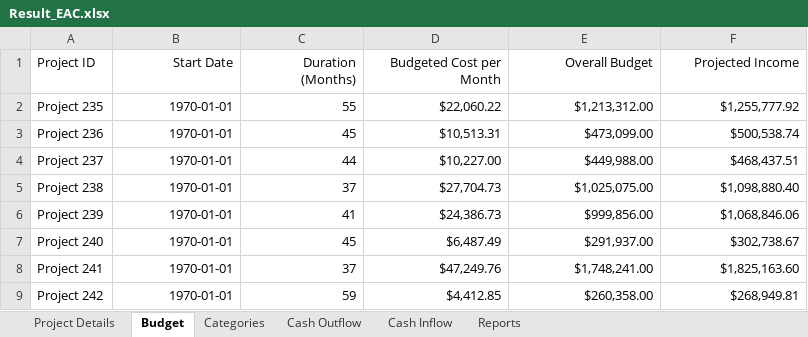
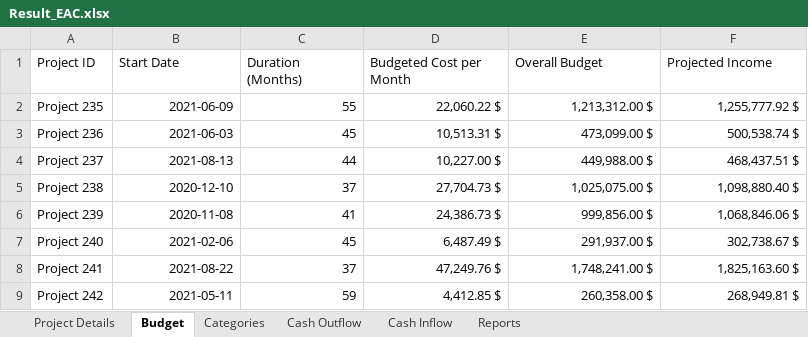
Before and after one commit to amuazm/contractor-project-management, an Excel workbook: Excel Files/Output/Result_EAC.xlsx, sheet Budget, drawn as a sheet; only a part is shown; values as stored, in another font and other column widths than the file's, no borders; the diff covers the shown part only; the diff names each change by its address in the sheet, - before the commit and + after, or states it on an @@ line.

```diff
--- a/Excel Files/Output/Result_EAC.xlsx (sheet Budget)
+++ b/Excel Files/Output/Result_EAC.xlsx (sheet Budget)
-B1:F1 alignment: right
+B1:F1 alignment: left
-B2 (Start Date): 1970-01-01
+B2 (Start Date): 2021-06-09
-D2 (Budgeted Cost per Month): $22,060.22
+D2 (Budgeted Cost per Month): 22,060.22 $
-E2 (Overall Budget): $1,213,312.00
+E2 (Overall Budget): 1,213,312.00 $
-F2 (Projected Income): $1,255,777.92
+F2 (Projected Income): 1,255,777.92 $
-B3 (Start Date): 1970-01-01
+B3 (Start Date): 2021-06-03
-D3 (Budgeted Cost per Month): $10,513.31
+D3 (Budgeted Cost per Month): 10,513.31 $
-E3 (Overall Budget): $473,099.00
+E3 (Overall Budget): 473,099.00 $
-F3 (Projected Income): $500,538.74
+F3 (Projected Income): 500,538.74 $
-B4 (Start Date): 1970-01-01
+B4 (Start Date): 2021-08-13
-D4 (Budgeted Cost per Month): $10,227.00
+D4 (Budgeted Cost per Month): 10,227.00 $
-E4 (Overall Budget): $449,988.00
+E4 (Overall Budget): 449,988.00 $
-F4 (Projected Income): $468,437.51
+F4 (Projected Income): 468,437.51 $
-B5 (Start Date): 1970-01-01
+B5 (Start Date): 2020-12-10
-D5 (Budgeted Cost per Month): $27,704.73
+D5 (Budgeted Cost per Month): 27,704.73 $
-E5 (Overall Budget): $1,025,075.00
+E5 (Overall Budget): 1,025,075.00 $
-F5 (Projected Income): $1,098,880.40
+F5 (Projected Income): 1,098,880.40 $
-B6 (Start Date): 1970-01-01
+B6 (Start Date): 2020-11-08
-D6 (Budgeted Cost per Month): $24,386.73
+D6 (Budgeted Cost per Month): 24,386.73 $
-E6 (Overall Budget): $999,856.00
+E6 (Overall Budget): 999,856.00 $
-F6 (Projected Income): $1,068,846.06
+F6 (Projected Income): 1,068,846.06 $
-B7 (Start Date): 1970-01-01
+B7 (Start Date): 2021-02-06
-D7 (Budgeted Cost per Month): $6,487.49
+D7 (Budgeted Cost per Month): 6,487.49 $
-E7 (Overall Budget): $291,937.00
+E7 (Overall Budget): 291,937.00 $
-F7 (Projected Income): $302,738.67
+F7 (Projected Income): 302,738.67 $
-B8 (Start Date): 1970-01-01
+B8 (Start Date): 2021-08-22
-D8 (Budgeted Cost per Month): $47,249.76
+D8 (Budgeted Cost per Month): 47,249.76 $
-E8 (Overall Budget): $1,748,241.00
+E8 (Overall Budget): 1,748,241.00 $
-F8 (Projected Income): $1,825,163.60
+F8 (Projected Income): 1,825,163.60 $
-B9 (Start Date): 1970-01-01
+B9 (Start Date): 2021-05-11
-D9 (Budgeted Cost per Month): $4,412.85
+D9 (Budgeted Cost per Month): 4,412.85 $
-E9 (Overall Budget): $260,358.00
+E9 (Overall Budget): 260,358.00 $
-F9 (Projected Income): $268,949.81
+F9 (Projected Income): 268,949.81 $
```
Also changed, not shown: 108 edited cells elsewhere in this sheet, sheet Cash Outflow, sheet Reports, sheet Categories, sheet Cash Inflow, sheet Project Details, 1 other file.
